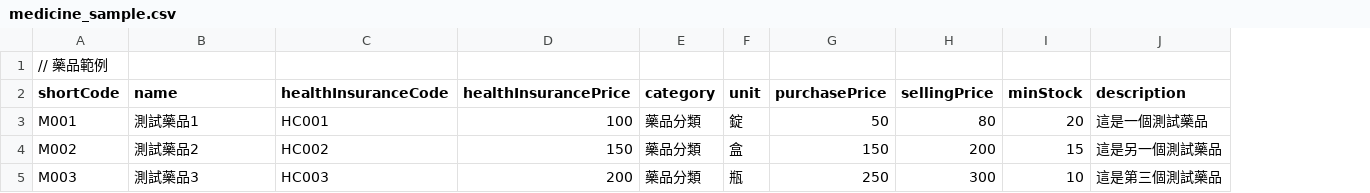
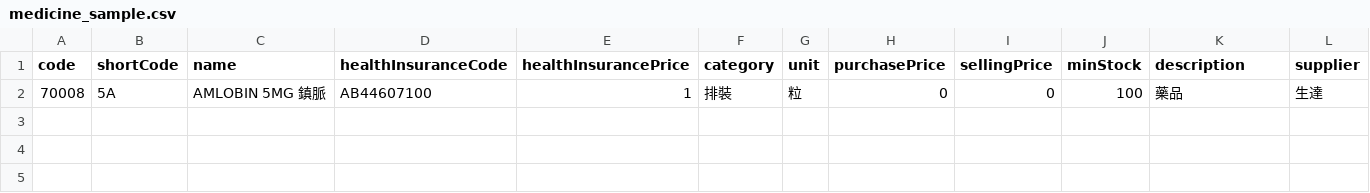
Before and after one commit to henry1266/pharmacy-pos, a CSV file: medicine_sample.csv, drawn as a sheet; removed rows and columns are numbered as before the commit, all else as after; the diff names each change by its address in the sheet, - before the commit and + after, or states it on an @@ line.

Commit message:
修復CSV檔案：移除空行並確保必填欄位格式正確

```diff
--- a/medicine_sample.csv
+++ b/medicine_sample.csv
+column A (code), empty
+column L (supplier), empty
-row 1: // 藥品範例
-row 3: M001 | 測試藥品1 | HC001 | 100 | 藥品分類 | 錠 | 50 | 80 | 20 | 這是一個測試藥品
-row 4: M002 | 測試藥品2 | HC002 | 150 | 藥品分類 | 盒 | 150 | 200 | 15 | 這是另一個測試藥品
-row 5: M003 | 測試藥品3 | HC003 | 200 | 藥品分類 | 瓶 | 250 | 300 | 10 | 這是第三個測試藥品
+row 2: 70008 | 5A | AMLOBIN 5MG 鎮脈 | AB44607100 | 1 | 排裝 | 粒 | 0 | 0 | 100 | 藥品 | 生達
```
